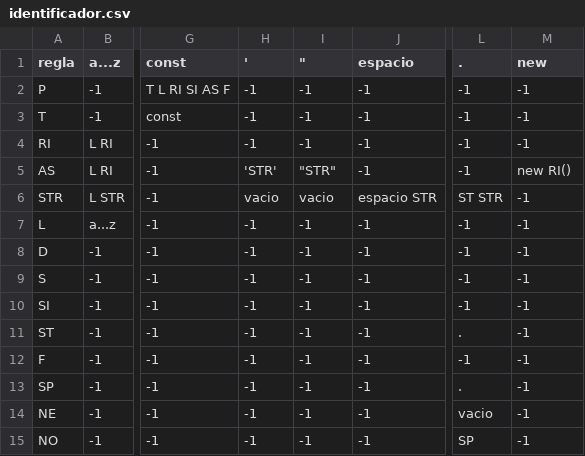
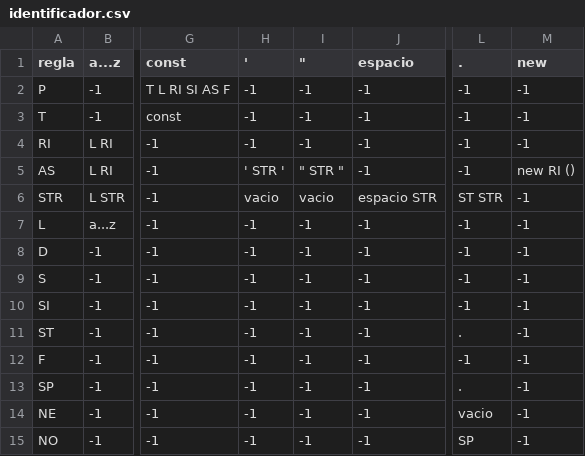
Before and after one commit to AxelRuLo/CompiladoresP1, a CSV file: cssvs/identificador.csv, drawn as a sheet; only a part is shown, gaps mark what is left out; the diff names each change by its address in the sheet, - before the commit and + after, or states it on an @@ line.

```diff
--- a/cssvs/identificador.csv
+++ b/cssvs/identificador.csv
-H5 ('): 'STR'
+H5 ('): ' STR '
-I5 ("): "STR"
+I5 ("): " STR "
-M5 (new): new RI()
+M5 (new): new RI ()
```
Also changed, not shown: cssvs/whiles.csv, 3 other files.
